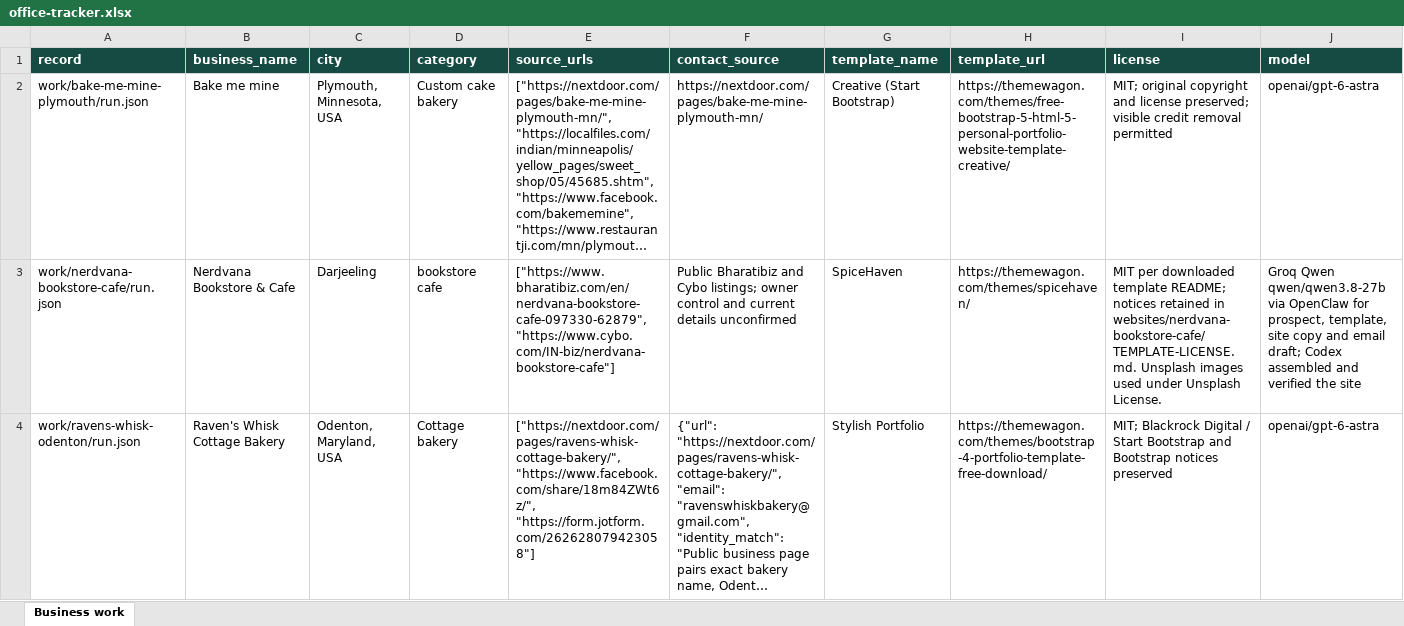
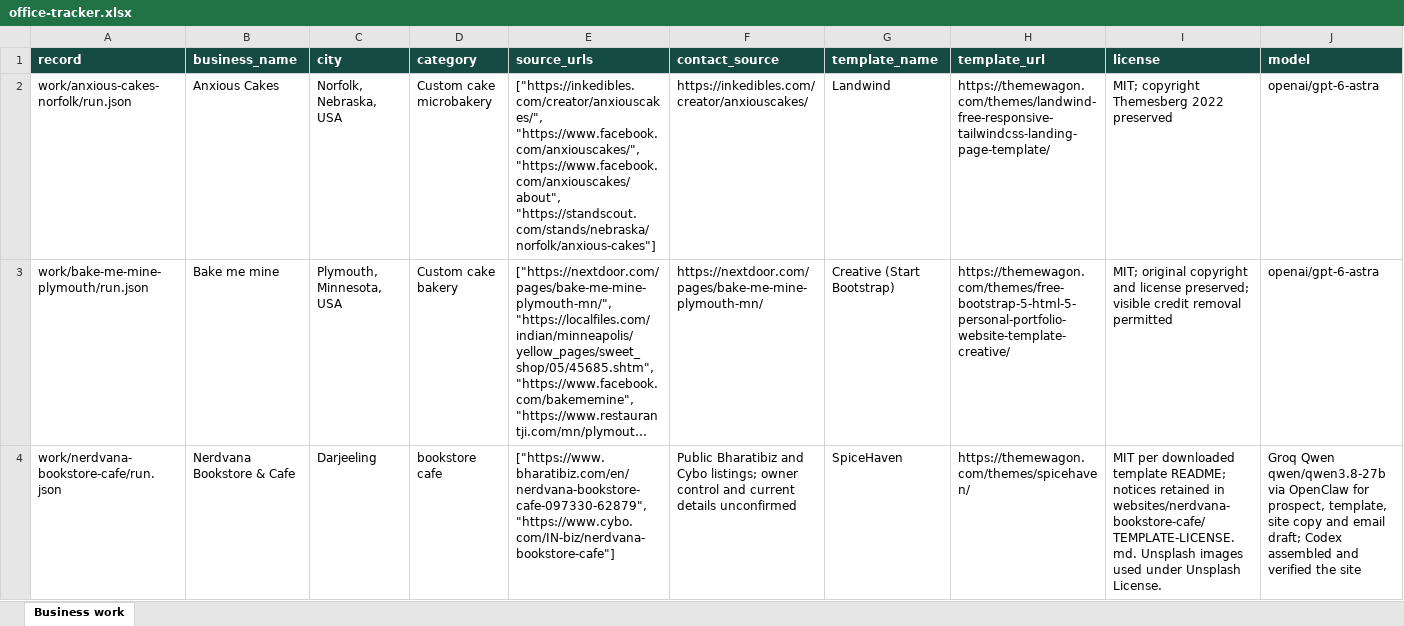
Before and after one commit to amalraj020-a11y/10am-office-work, an Excel workbook: work/office-tracker.xlsx, sheet Business work, drawn as a sheet; only a part is shown; the shorter side is filled out with more unchanged rows; long unchanged cells end in …; values as stored, in another font and other column widths than the file's, no borders; rows hold the shown columns only; the diff names each change by its address in the sheet, - before the commit and + after, or states it on an @@ line.

Commit message:
Record accepted Anxious Cakes email and rebuild office tracker

```diff
--- a/work/office-tracker.xlsx (sheet Business work)
+++ b/work/office-tracker.xlsx (sheet Business work)
+row 2: work/anxious-cakes-norfolk/run.json | Anxious Cakes | Norfolk, Nebraska, USA | Custom cake microbakery | ["https://inkedibles.com/creator/anxiouscakes/", "https://www.facebook.com/anxiouscakes/", "https://www.facebook.com/anxiouscakes/about", "https://standscout.com/stands/nebraska/norfolk/anxious-cakes"] | https://inkedibles.com/creator/anxiouscakes/ | Landwind | https://themewagon.com/themes/landwind-free-responsive-tailwindcss-landing-page-template/ | MIT; copyright Themesberg 2022 preserved | openai/gpt-6-astra
```
Also changed, not shown: 5 other files.
